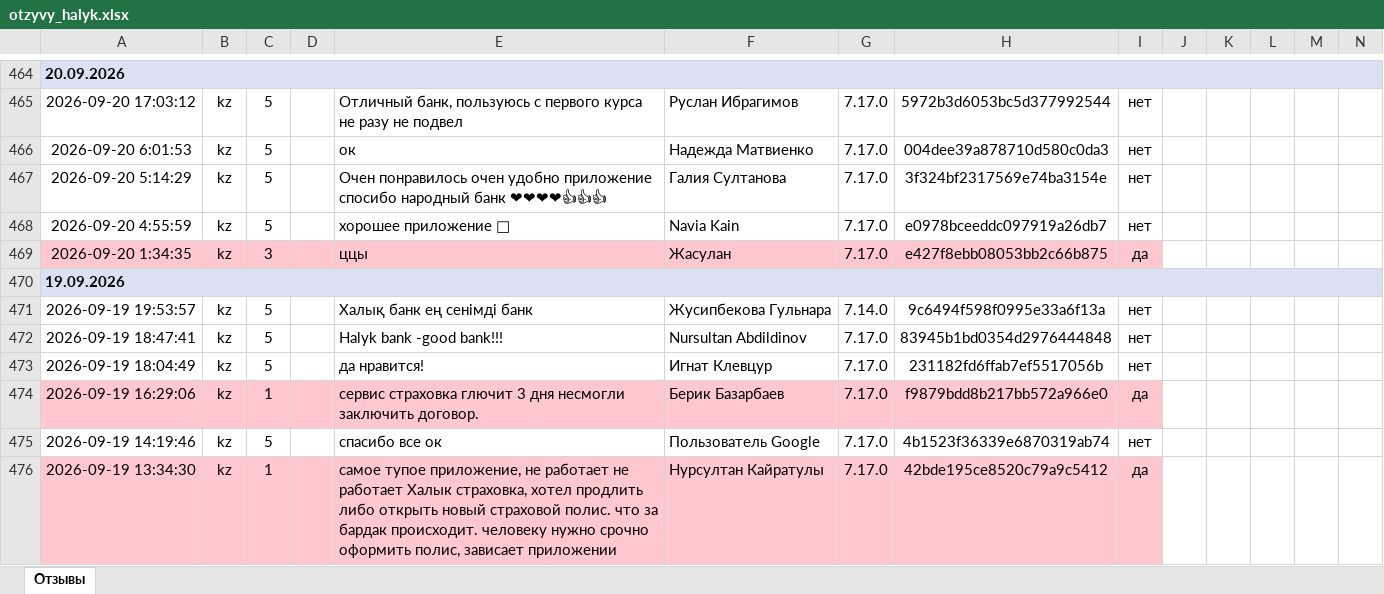
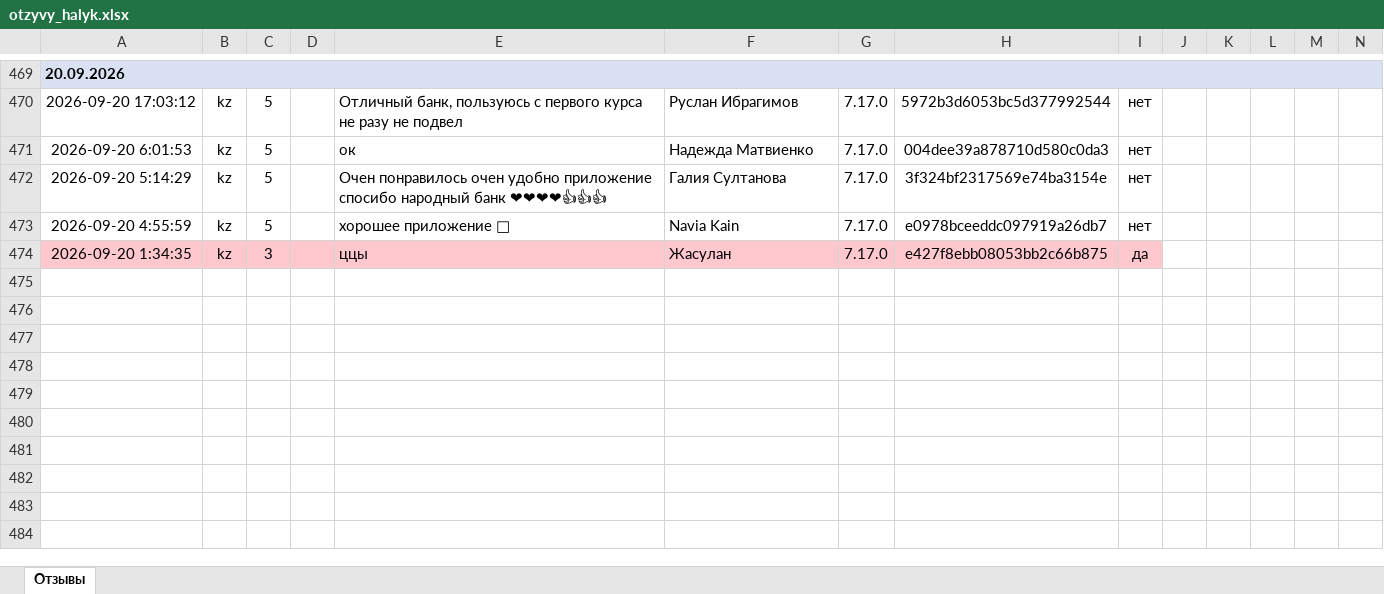
Before and after one commit to Laura-B84/my-project, an Excel workbook: otzyvy_halyk.xlsx, sheet Отзывы, drawn as a sheet; only a part is shown, gaps mark what is left out; values as stored, in another font and other column widths than the file's, no borders; removed rows and columns are numbered as before the commit, all else as after; rows hold the shown columns only; the diff covers the shown part only; the diff names each change by its address in the sheet, - before the commit and + after, or states it on an @@ line.

```diff
--- a/otzyvy_halyk.xlsx (sheet Отзывы)
+++ b/otzyvy_halyk.xlsx (sheet Отзывы)
-row 470: 19.09.2026
-row 471: 2026-09-19 19:53:57 | kz | 5 |  | Халық банк ең сенімді банк | Жусипбекова Гульнара | 7.14.0 | 9c6494f598f0995e33a6f13a | нет
-row 472: 2026-09-19 18:47:41 | kz | 5 |  | Halyk bank -good bank!!! | Nursultan Abdildinov | 7.17.0 | 83945b1bd0354d2976444848 | нет
-row 473: 2026-09-19 18:04:49 | kz | 5 |  | да нравится! | Игнат Клевцур | 7.17.0 | 231182fd6ffab7ef5517056b | нет
-row 474: 2026-09-19 16:29:06 | kz | 1 |  | сервис страховка глючит 3 дня несмогли заключить договор. | Берик Базарбаев | 7.17.0 | f9879bdd8b217bb572a966e0 | да
-row 475: 2026-09-19 14:19:46 | kz | 5 |  | спасибо все ок | Пользователь Google | 7.17.0 | 4b1523f36339e6870319ab74 | нет
-row 476: 2026-09-19 13:34:30 | kz | 1 |  | самое тупое приложение, не работает не работает Халык страховка, хотел продлить либо открыть новый страховой полис. что за бардак происходит. человеку нужно срочно оформить полис, зависает приложении | Нурсултан Кайратулы | 7.17.0 | 42bde195ce8520c79a9c5412 | да
```
Also changed, not shown: 6 added rows, 7 removed rows, 1 moved row and 1 edited cell elsewhere in this sheet, 1 other file.
